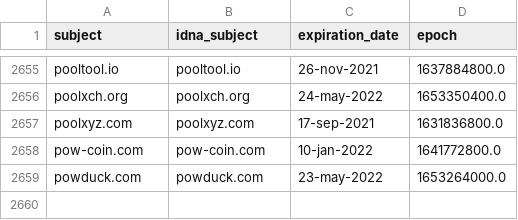
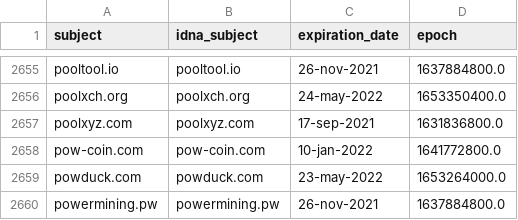
Before and after one commit to Ultimate-Hosts-Blacklist/ZeroDot1_CoinBlockerLists, a CSV file: .pyfunceble/whois.csv, drawn as a sheet; only a part is shown, gaps mark what is left out.

```diff
--- a/.pyfunceble/whois.csv
+++ b/.pyfunceble/whois.csv
@@ -2659 +2659,2 @@ pow-coin.com,pow-coin.com,10-jan-2022,1641772800.0
 powduck.com,powduck.com,23-may-2022,1653264000.0
+powermining.pw,powermining.pw,26-nov-2021,1637884800.0
```
Also changed, not shown: 12 other files.
